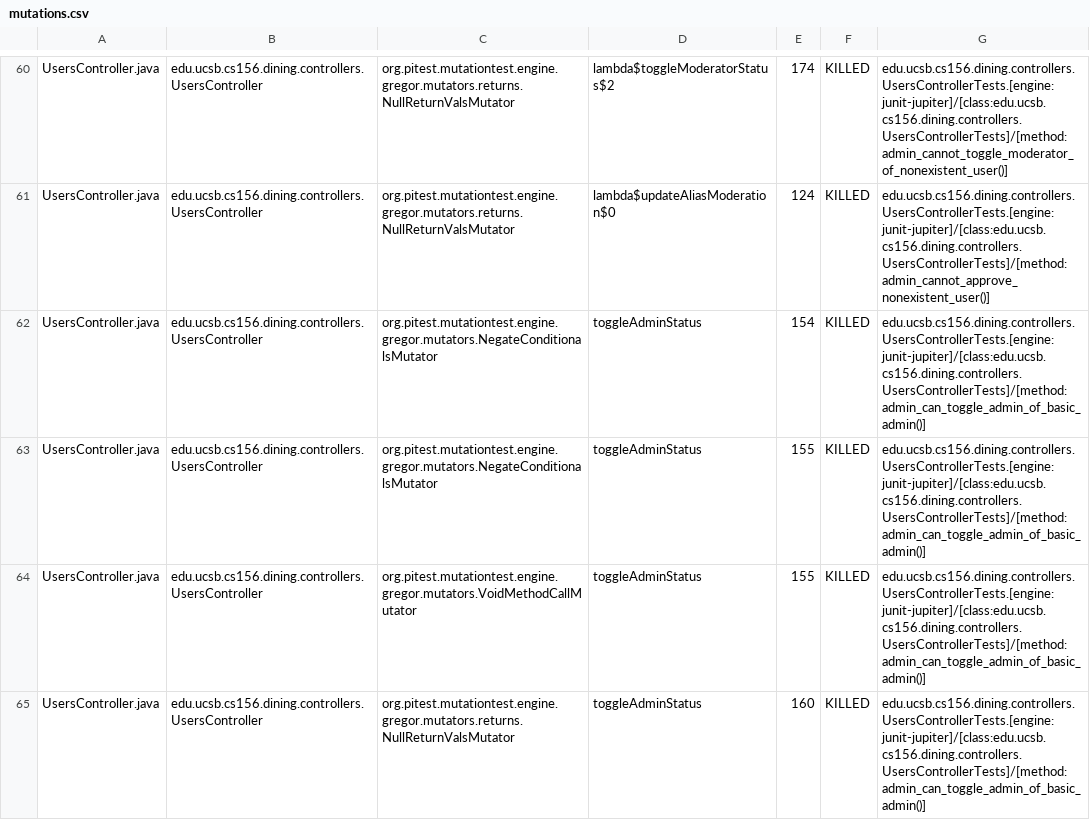
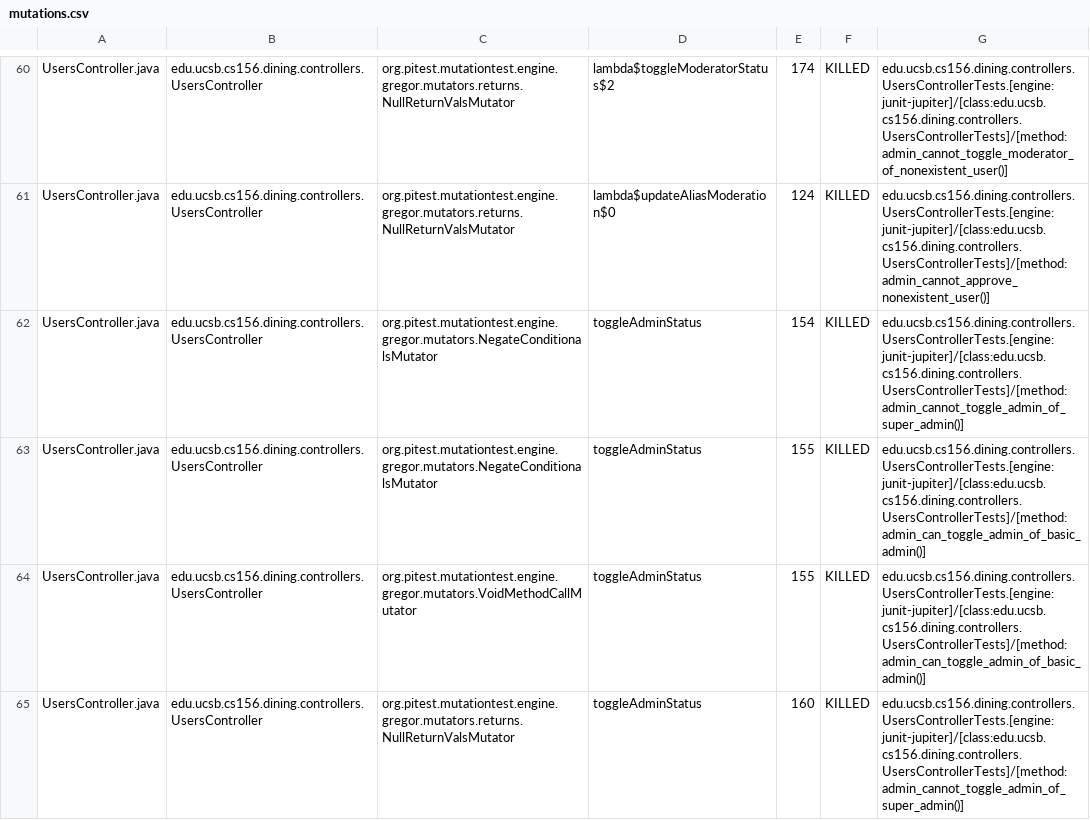
Before and after one commit to ucsb-cs156-s26/proj-dining-s26-06, a CSV file: prs/35/pitest/mutations.csv, drawn as a sheet; only a part is shown, gaps mark what is left out; the diff covers the shown part only.

Commit message:
Deploying to gh-pages from @ ucsb-cs156-s26/proj-dining-s26-06@8eda991451c1607a15b6b6f740fcf97d4019db73 🚀

```diff
--- a/prs/35/pitest/mutations.csv
+++ b/prs/35/pitest/mutations.csv
@@ -61,5 +61,5 @@ UsersController.java,edu.ucsb.cs156.dining.controllers.UsersController,org.pites
 UsersController.java,edu.ucsb.cs156.dining.controllers.UsersController,org.pitest.mutationtest.engine.gregor.mutators.returns.NullReturnValsMutator,lambda$updateAliasModeration$0,124,KILLED,edu.ucsb.cs156.dining.controllers.UsersControllerTests.[engine:junit-jupiter]/[class:edu.ucsb.cs156.dining.controllers.UsersControllerTests]/[method:admin_cannot_approve_nonexistent_user()]
-UsersController.java,edu.ucsb.cs156.dining.controllers.UsersController,org.pitest.mutationtest.engine.gregor.mutators.NegateConditionalsMutator,toggleAdminStatus,154,KILLED,edu.ucsb.cs156.dining.controllers.UsersControllerTests.[engine:junit-jupiter]/[class:edu.ucsb.cs156.dining.controllers.UsersControllerTests]/[method:admin_can_toggle_admin_of_basic_admin()]
+UsersController.java,edu.ucsb.cs156.dining.controllers.UsersController,org.pitest.mutationtest.engine.gregor.mutators.NegateConditionalsMutator,toggleAdminStatus,154,KILLED,edu.ucsb.cs156.dining.controllers.UsersControllerTests.[engine:junit-jupiter]/[class:edu.ucsb.cs156.dining.controllers.UsersControllerTests]/[method:admin_cannot_toggle_admin_of_super_admin()]
 UsersController.java,edu.ucsb.cs156.dining.controllers.UsersController,org.pitest.mutationtest.engine.gregor.mutators.NegateConditionalsMutator,toggleAdminStatus,155,KILLED,edu.ucsb.cs156.dining.controllers.UsersControllerTests.[engine:junit-jupiter]/[class:edu.ucsb.cs156.dining.controllers.UsersControllerTests]/[method:admin_can_toggle_admin_of_basic_admin()]
 UsersController.java,edu.ucsb.cs156.dining.controllers.UsersController,org.pitest.mutationtest.engine.gregor.mutators.VoidMethodCallMutator,toggleAdminStatus,155,KILLED,edu.ucsb.cs156.dining.controllers.UsersControllerTests.[engine:junit-jupiter]/[class:edu.ucsb.cs156.dining.controllers.UsersControllerTests]/[method:admin_can_toggle_admin_of_basic_admin()]
-UsersController.java,edu.ucsb.cs156.dining.controllers.UsersController,org.pitest.mutationtest.engine.gregor.mutators.returns.NullReturnValsMutator,toggleAdminStatus,160,KILLED,edu.ucsb.cs156.dining.controllers.UsersControllerTests.[engine:junit-jupiter]/[class:edu.ucsb.cs156.dining.controllers.UsersControllerTests]/[method:admin_can_toggle_admin_of_basic_admin()]
+UsersController.java,edu.ucsb.cs156.dining.controllers.UsersController,org.pitest.mutationtest.engine.gregor.mutators.returns.NullReturnValsMutator,toggleAdminStatus,160,KILLED,edu.ucsb.cs156.dining.controllers.UsersControllerTests.[engine:junit-jupiter]/[class:edu.ucsb.cs156.dining.controllers.UsersControllerTests]/[method:admin_cannot_toggle_admin_of_super_admin()]
```
Also changed, not shown: 13 edited cells elsewhere in this file, 20 other files.
